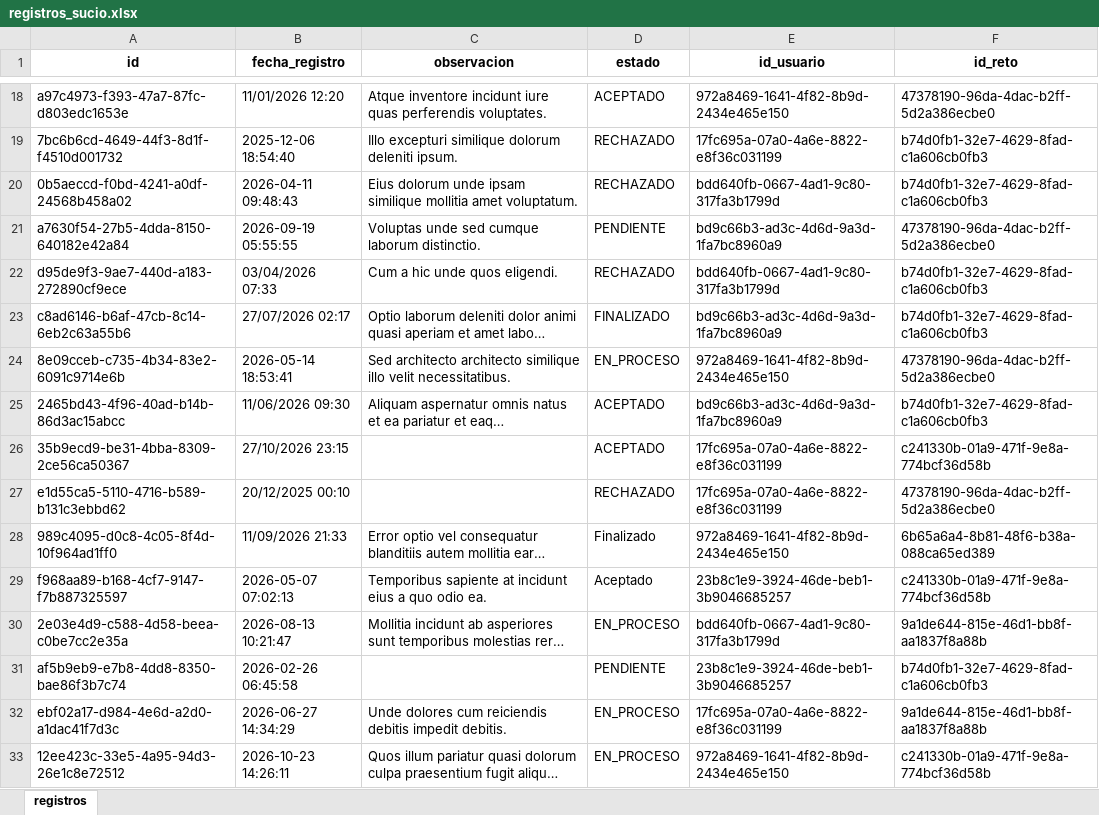
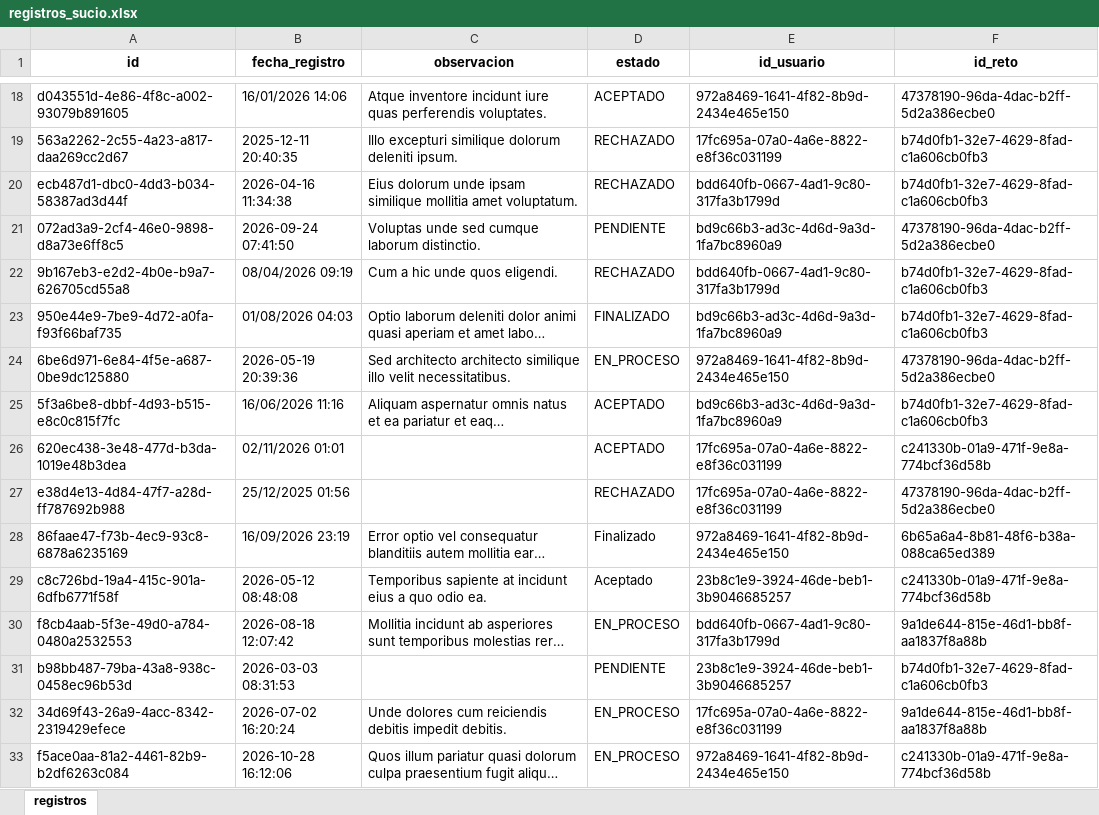
Before and after one commit to DanielaVJ3264/integrador_nt_8.1, an Excel workbook: data/crudo/registros_sucio.xlsx, sheet registros, drawn as a sheet; only a part is shown, gaps mark what is left out; long unchanged cells end in …; values as stored, in another font and other column widths than the file's, no borders; the diff covers the shown part only; the diff names each change by its address in the sheet, - before the commit and + after, or states it on an @@ line.

```diff
--- a/data/crudo/registros_sucio.xlsx (sheet registros)
+++ b/data/crudo/registros_sucio.xlsx (sheet registros)
-A18 (id): a97c4973-f393-47a7-87fc-d803edc1653e
+A18 (id): d043551d-4e86-4f8c-a002-93079b891605
-B18 (fecha_registro): 11/01/2026 12:20
+B18 (fecha_registro): 16/01/2026 14:06
-A19 (id): 7bc6b6cd-4649-44f3-8d1f-f4510d001732
+A19 (id): 563a2262-2c55-4a23-a817-daa269cc2d67
-B19 (fecha_registro): 2025-12-06 18:54:40
+B19 (fecha_registro): 2025-12-11 20:40:35
-A20 (id): 0b5aeccd-f0bd-4241-a0df-24568b458a02
+A20 (id): ecb487d1-dbc0-4dd3-b034-58387ad3d44f
-B20 (fecha_registro): 2026-04-11 09:48:43
+B20 (fecha_registro): 2026-04-16 11:34:38
-A21 (id): a7630f54-27b5-4dda-8150-640182e42a84
+A21 (id): 072ad3a9-2cf4-46e0-9898-d8a73e6ff8c5
-B21 (fecha_registro): 2026-09-19 05:55:55
+B21 (fecha_registro): 2026-09-24 07:41:50
-A22 (id): d95de9f3-9ae7-440d-a183-272890cf9ece
+A22 (id): 9b167eb3-e2d2-4b0e-b9a7-626705cd55a8
-B22 (fecha_registro): 03/04/2026 07:33
+B22 (fecha_registro): 08/04/2026 09:19
-A23 (id): c8ad6146-b6af-47cb-8c14-6eb2c63a55b6
+A23 (id): 950e44e9-7be9-4d72-a0fa-f93f66baf735
-B23 (fecha_registro): 27/07/2026 02:17
+B23 (fecha_registro): 01/08/2026 04:03
-A24 (id): 8e09cceb-c735-4b34-83e2-6091c9714e6b
+A24 (id): 6be6d971-6e84-4f5e-a687-0be9dc125880
-B24 (fecha_registro): 2026-05-14 18:53:41
+B24 (fecha_registro): 2026-05-19 20:39:36
-A25 (id): 2465bd43-4f96-40ad-b14b-86d3ac15abcc
+A25 (id): 5f3a6be8-dbbf-4d93-b515-e8c0c815f7fc
-B25 (fecha_registro): 11/06/2026 09:30
+B25 (fecha_registro): 16/06/2026 11:16
-A26 (id): 35b9ecd9-be31-4bba-8309-2ce56ca50367
+A26 (id): 620ec438-3e48-477d-b3da-1019e48b3dea
-B26 (fecha_registro): 27/10/2026 23:15
+B26 (fecha_registro): 02/11/2026 01:01
-A27 (id): e1d55ca5-5110-4716-b589-b131c3ebbd62
+A27 (id): e38d4e13-4d84-47f7-a28d-ff787692b988
-B27 (fecha_registro): 20/12/2025 00:10
+B27 (fecha_registro): 25/12/2025 01:56
-A28 (id): 989c4095-d0c8-4c05-8f4d-10f964ad1ff0
+A28 (id): 86faae47-f73b-4ec9-93c8-6878a6235169
-B28 (fecha_registro): 11/09/2026 21:33
+B28 (fecha_registro): 16/09/2026 23:19
-A29 (id): f968aa89-b168-4cf7-9147-f7b887325597
+A29 (id): c8c726bd-19a4-415c-901a-6dfb6771f58f
-B29 (fecha_registro): 2026-05-07 07:02:13
+B29 (fecha_registro): 2026-05-12 08:48:08
-A30 (id): 2e03e4d9-c588-4d58-beea-c0be7cc2e35a
+A30 (id): f8cb4aab-5f3e-49d0-a784-0480a2532553
-B30 (fecha_registro): 2026-08-13 10:21:47
+B30 (fecha_registro): 2026-08-18 12:07:42
-A31 (id): af5b9eb9-e7b8-4dd8-8350-bae86f3b7c74
+A31 (id): b98bb487-79ba-43a8-938c-0458ec96b53d
-B31 (fecha_registro): 2026-02-26 06:45:58
+B31 (fecha_registro): 2026-03-03 08:31:53
-A32 (id): ebf02a17-d984-4e6d-a2d0-a1dac41f7d3c
+A32 (id): 34d69f43-26a9-4acc-8342-2319429efece
-B32 (fecha_registro): 2026-06-27 14:34:29
+B32 (fecha_registro): 2026-07-02 16:20:24
-A33 (id): 12ee423c-33e5-4a95-94d3-26e1c8e72512
+A33 (id): f5ace0aa-81a2-4461-82b9-b2df6263c084
-B33 (fecha_registro): 2026-10-23 14:26:11
+B33 (fecha_registro): 2026-10-28 16:12:06
```
Also changed, not shown: 1568 edited cells elsewhere in this sheet, data/crudo/retos_sucio.xlsx, 15 other files.
